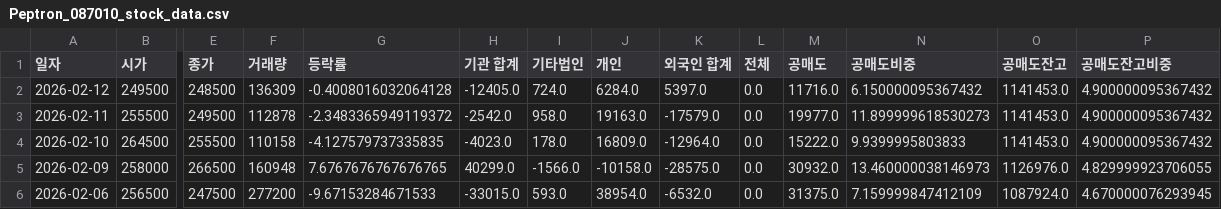
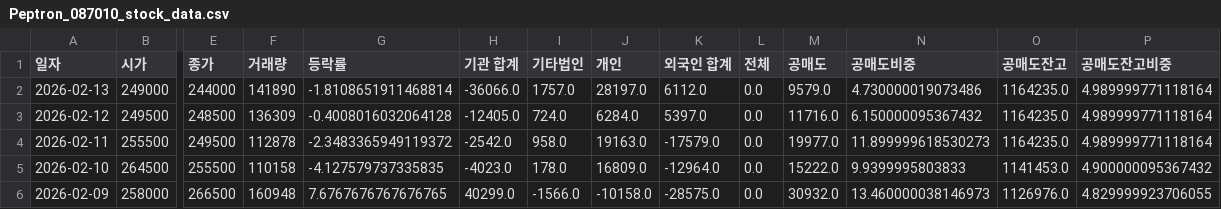
Before and after one commit to ccyun95/Pharma_bio_work, a CSV file: data/Peptron_087010_stock_data.csv, drawn as a sheet; only a part is shown, gaps mark what is left out; the shorter side is filled out with more unchanged rows; addresses are those after the commit; rows hold the shown columns only; the diff names each change by its address in the sheet, - before the commit and + after, or states it on an @@ line.

```diff
--- a/data/Peptron_087010_stock_data.csv
+++ b/data/Peptron_087010_stock_data.csv
+row 2: 2026-02-13 | 249000 | 244000 | 141890 | -1.8108651911468814 | -36066.0 | 1757.0 | 28197.0 | 6112.0 | 0.0 | 9579.0 | 4.730000019073486 | 1164235.0 | 4.989999771118164
-O3:O4 (공매도잔고): 1141453.0
+O3:O4 (공매도잔고): 1164235.0
-P3:P4 (공매도잔고비중): 4.900000095367432
+P3:P4 (공매도잔고비중): 4.989999771118164
```
Also changed, not shown: data/Celltrion_068270_stock_data.csv, data/Ligachem_Bio_141080_stock_data.csv, 16 other files.
